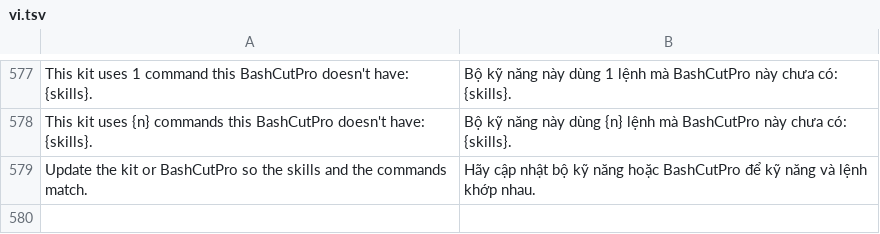
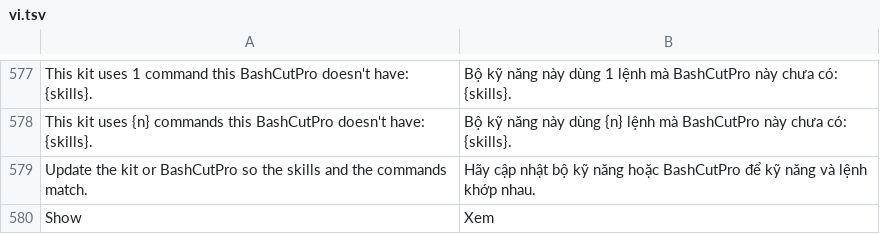
Before and after one commit to dongnguyenvie/BashCutPro, a TSV file: crates/ui-egui/src/bashcut_ui/strings/vi.tsv, drawn as a sheet; only a part is shown, gaps mark what is left out.

Commit message:
AGU12: Show-in-timeline link on agent project edits (playhead.set / timeline.select)

```diff
--- a/crates/ui-egui/src/bashcut_ui/strings/vi.tsv
+++ b/crates/ui-egui/src/bashcut_ui/strings/vi.tsv
@@ -579 +579,2 @@ This kit uses {n} commands this BashCutPro doesn't have: {skills}.	Bộ kỹ nă
 Update the kit or BashCutPro so the skills and the commands match.	Hãy cập nhật bộ kỹ năng hoặc BashCutPro để kỹ năng và lệnh khớp nhau.
+Show	Xem
```
Also changed, not shown: 6 other files.
